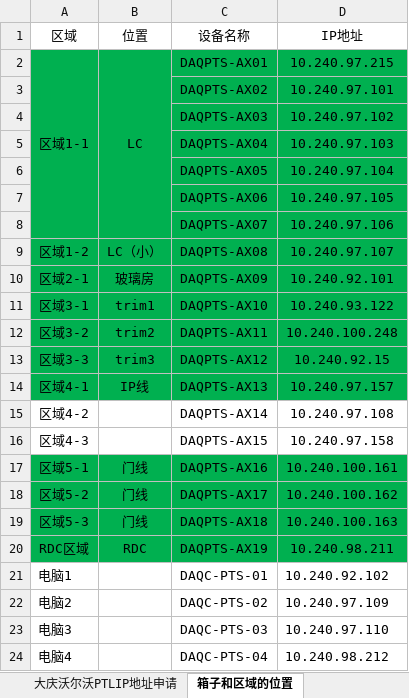
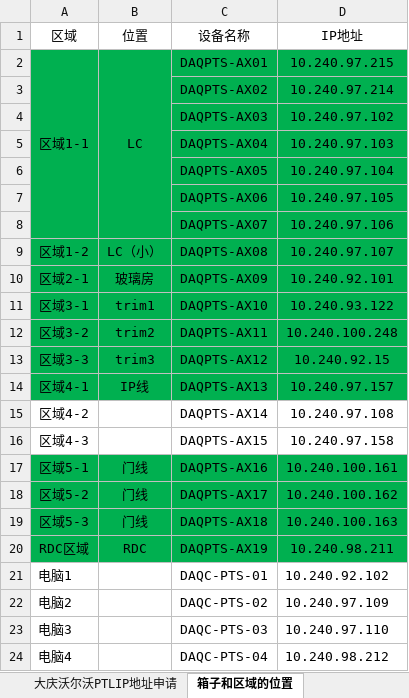
Before and after one commit to jidushan200/work_Log, an Excel workbook: 宜科电子/大庆沃尔沃总装物流PTL项目/大庆沃尔沃PTL项目信息汇总.xlsx, sheet 箱子和区域的位置, drawn as a sheet; values as stored, in another font and other column widths than the file's, no borders; charts and pictures not drawn; the diff names each change by its address in the sheet, - before the commit and + after, or states it on an @@ line.

```diff
--- a/宜科电子/大庆沃尔沃总装物流PTL项目/大庆沃尔沃PTL项目信息汇总.xlsx (sheet 箱子和区域的位置)
+++ b/宜科电子/大庆沃尔沃总装物流PTL项目/大庆沃尔沃PTL项目信息汇总.xlsx (sheet 箱子和区域的位置)
-D3 (IP地址): 10.240.97.101
+D3 (IP地址): 10.240.97.214
```
Also changed, not shown: sheet PTL_INFO, sheet 大庆沃尔沃PTLIP地址申请, other sheet tabs.
